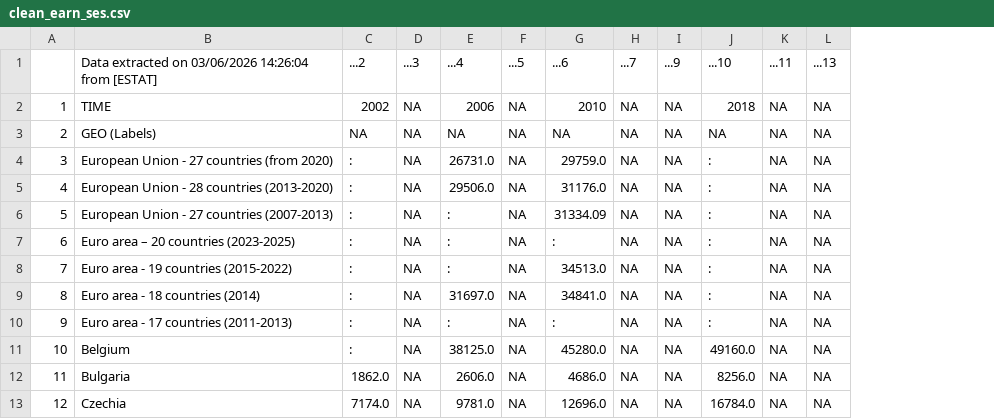
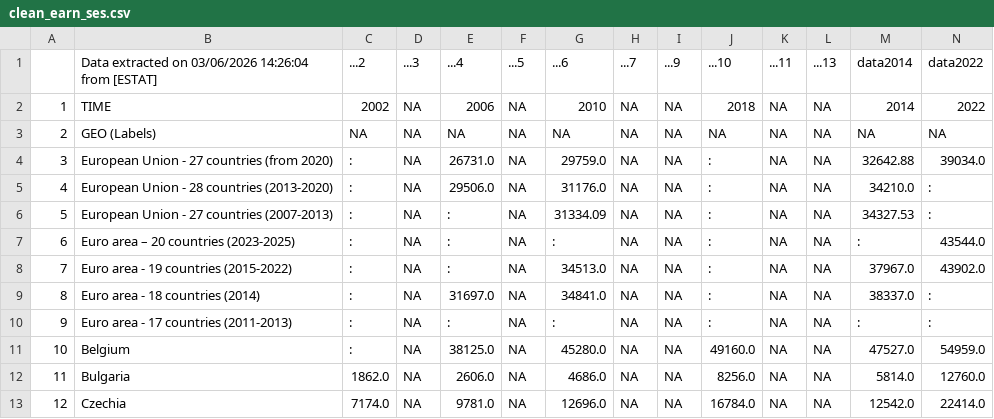
Before and after one commit to meikebliek-gif/groep-8-werkgroup-1-programming-2, a CSV file: data/clean_earn_ses.csv, drawn as a sheet; only a part is shown; the diff names each change by its address in the sheet, - before the commit and + after, or states it on an @@ line.

```diff
--- a/data/clean_earn_ses.csv
+++ b/data/clean_earn_ses.csv
+column M (data2014), rows 2-13: 2014 | NA | 32642.88 | 34210.0 | 34327.53 | : | 37967.0 | 38337.0 | : | 47527.0 | 5814.0 | 12542.0
+column N (data2022), rows 2-13: 2022 | NA | 39034.0 | : | : | 43544.0 | 43902.0 | : | : | 54959.0 | 12760.0 | 22414.0
```
Also changed, not shown: 1 other file.
